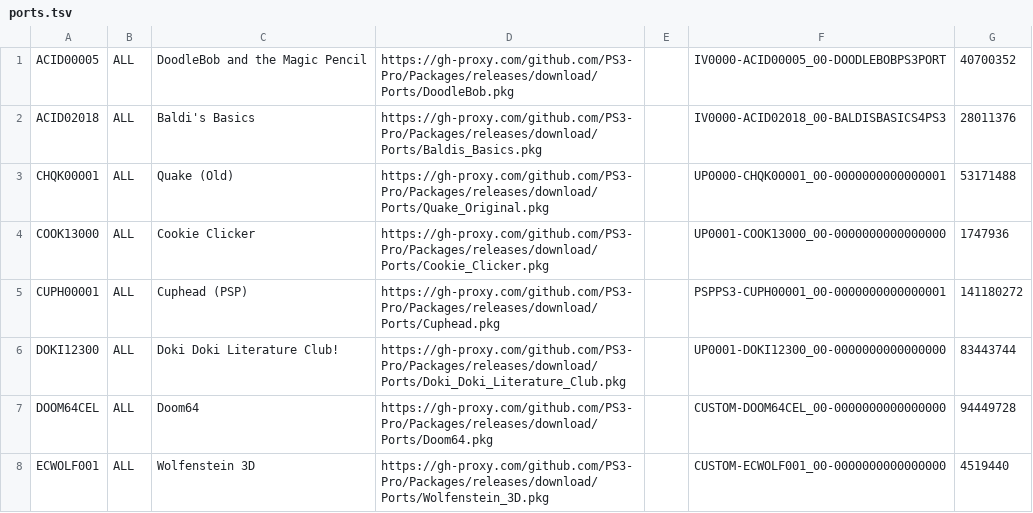
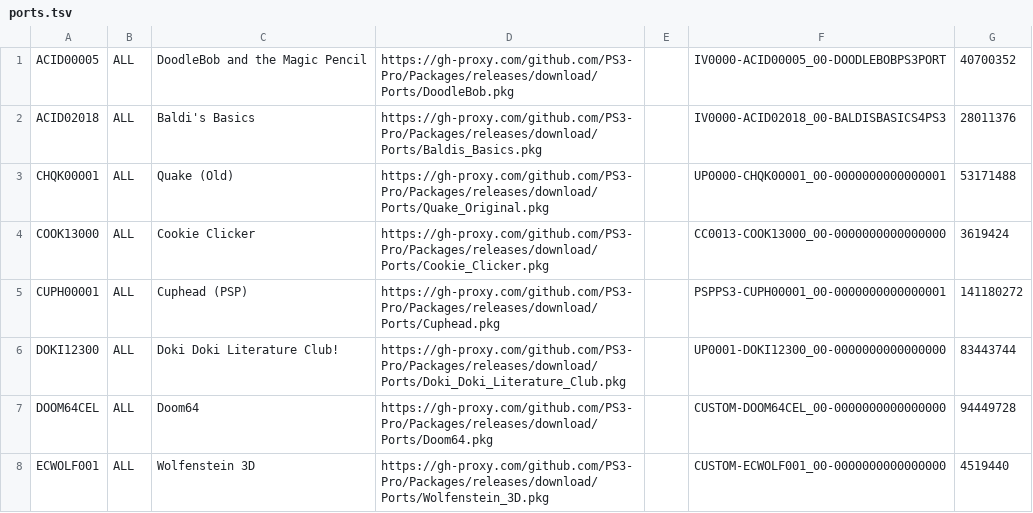
Before and after one commit to PS3-Pro/PSN-Content, a TSV file: resources/database/content/unofficial/ports.tsv, drawn as a sheet; only a part is shown.

```diff
--- a/resources/database/content/unofficial/ports.tsv
+++ b/resources/database/content/unofficial/ports.tsv
@@ -3,3 +3,3 @@ ACID02018	ALL	Baldi's Basics	https://gh-proxy.com/github.com/PS3-Pro/Packages/re
 CHQK00001	ALL	Quake (Old)	https://gh-proxy.com/github.com/PS3-Pro/Packages/releases/download/Ports/Quake_Original.pkg		UP0000-CHQK00001_00-0000000000000001	53171488
-COOK13000	ALL	Cookie Clicker	https://gh-proxy.com/github.com/PS3-Pro/Packages/releases/download/Ports/Cookie_Clicker.pkg		UP0001-COOK13000_00-0000000000000000	1747936
+COOK13000	ALL	Cookie Clicker	https://gh-proxy.com/github.com/PS3-Pro/Packages/releases/download/Ports/Cookie_Clicker.pkg		CC0013-COOK13000_00-0000000000000000	3619424
 CUPH00001	ALL	Cuphead (PSP)	https://gh-proxy.com/github.com/PS3-Pro/Packages/releases/download/Ports/Cuphead.pkg		PSPPS3-CUPH00001_00-0000000000000001	141180272
```
Also changed, not shown: resources/database/content/unofficial/apps.tsv, resources/database/content/unofficial/tools.tsv.
